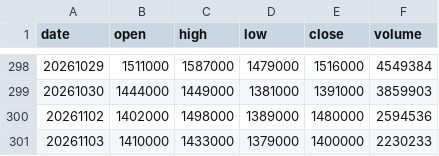
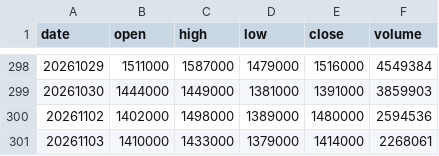
Before and after one commit to pures-lab/kal-flows, a CSV file: data/000660_ohlcv.csv, drawn as a sheet; only a part is shown, gaps mark what is left out.

```diff
--- a/data/000660_ohlcv.csv
+++ b/data/000660_ohlcv.csv
@@ -300,2 +300,2 @@
 20261102,1402000,1498000,1389000,1480000,2594536
-20261103,1410000,1433000,1379000,1400000,2230233
+20261103,1410000,1433000,1379000,1414000,2268061
```
Also changed, not shown: data/krx/352820_investor_daily.csv, data/krx/rank_KSQ_foreign.csv, 23 other files.
